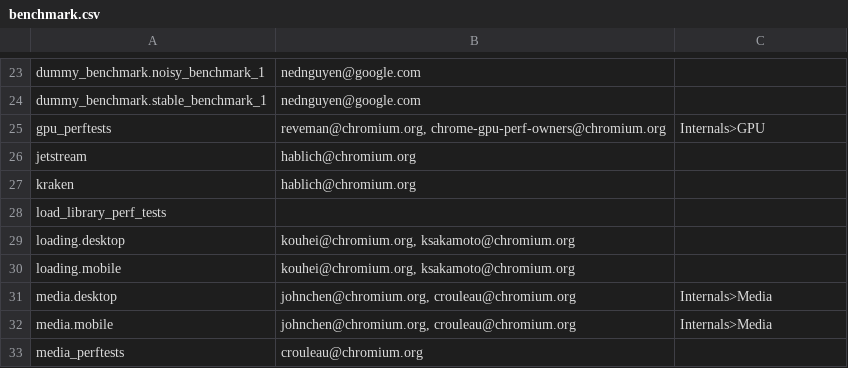
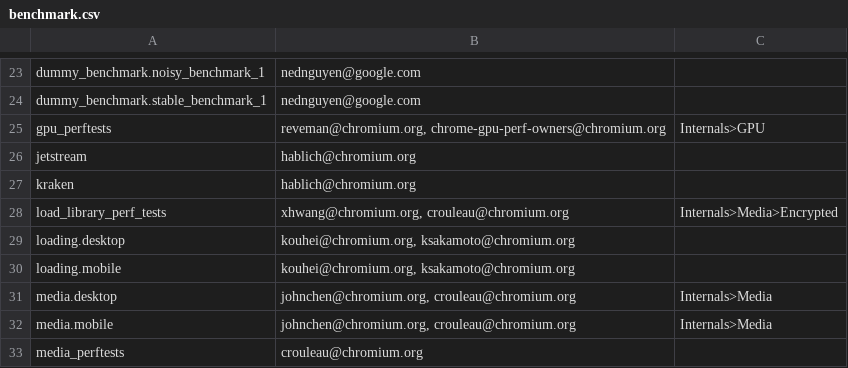
Before and after one commit to chromium-full-mirror/chromium_src_tools_perf, a CSV file: benchmark.csv, drawn as a sheet; only a part is shown, gaps mark what is left out.

```diff
--- a/benchmark.csv
+++ b/benchmark.csv
@@ -27,3 +27,3 @@ jetstream,hablich@chromium.org,
 kraken,hablich@chromium.org,
-load_library_perf_tests,,
+load_library_perf_tests,"xhwang@chromium.org, crouleau@chromium.org",Internals>Media>Encrypted
 loading.desktop,"kouhei@chromium.org, ksakamoto@chromium.org",
```
Also changed, not shown: 2 other files.
